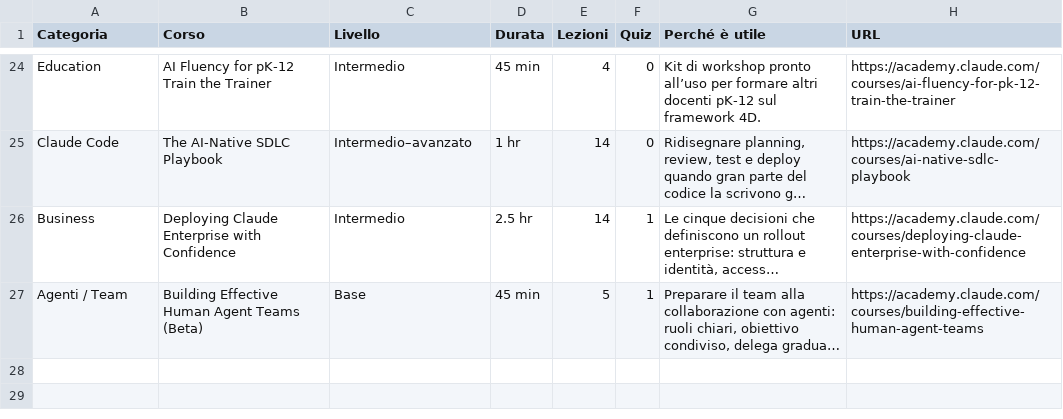
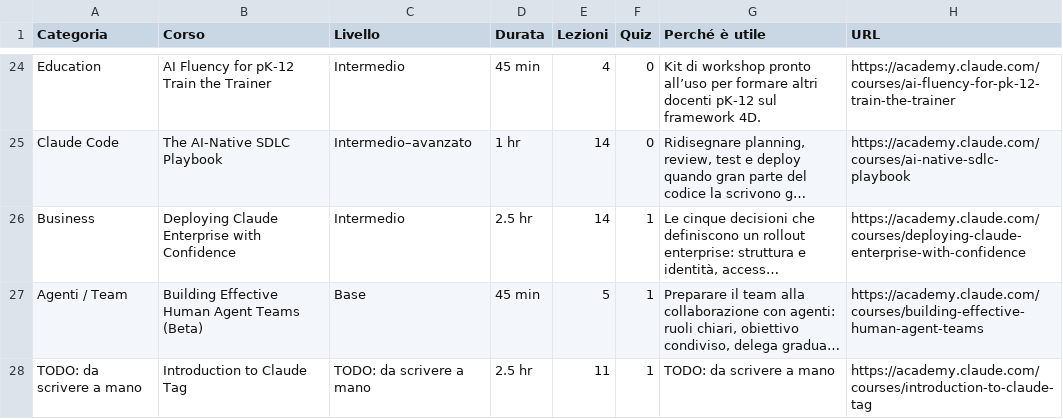
Before and after one commit to alessiomarcone/agent-fieldbook, a CSV file: knowledge/claude/courses.csv, drawn as a sheet; only a part is shown, gaps mark what is left out; long unchanged cells end in …; the diff names each change by its address in the sheet, - before the commit and + after, or states it on an @@ line.

```diff
--- a/knowledge/claude/courses.csv
+++ b/knowledge/claude/courses.csv
+row 28: TODO: da scrivere a mano | Introduction to Claude Tag | TODO: da scrivere a mano | 2.5 hr | 11 | 1 | TODO: da scrivere a mano | https://academy.claude.com/courses/introduction-to-claude-tag
```
Also changed, not shown: 5 other files.
